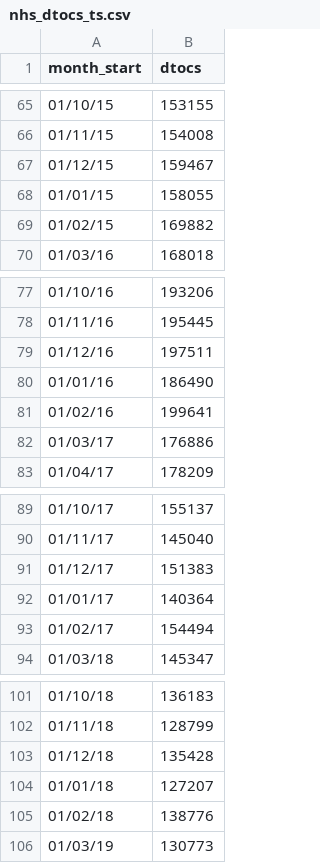
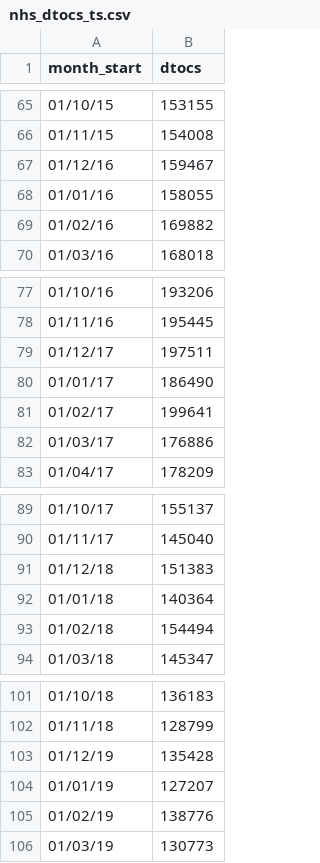
Before and after one commit to health-data-science-OR/hpdm097-datasets, a CSV file: nhs_dtocs_ts.csv, drawn as a sheet; only a part is shown, gaps mark what is left out; the diff covers the shown part only.

```diff
--- a/nhs_dtocs_ts.csv
+++ b/nhs_dtocs_ts.csv
@@ -66,5 +66,5 @@ month_start,dtocs
 01/11/15,154008
-01/12/15,159467
-01/01/15,158055
-01/02/15,169882
+01/12/16,159467
+01/01/16,158055
+01/02/16,169882
 01/03/16,168018
@@ -78,5 +78,5 @@ month_start,dtocs
 01/11/16,195445
-01/12/16,197511
-01/01/16,186490
-01/02/16,199641
+01/12/17,197511
+01/01/17,186490
+01/02/17,199641
 01/03/17,176886
@@ -90,5 +90,5 @@ month_start,dtocs
 01/11/17,145040
-01/12/17,151383
-01/01/17,140364
-01/02/17,154494
+01/12/18,151383
+01/01/18,140364
+01/02/18,154494
 01/03/18,145347
@@ -102,5 +102,5 @@ month_start,dtocs
 01/11/18,128799
-01/12/18,135428
-01/01/18,127207
-01/02/18,138776
+01/12/19,135428
+01/01/19,127207
+01/02/19,138776
 01/03/19,130773
```
Also changed, not shown: 15 edited cells elsewhere in this file.
